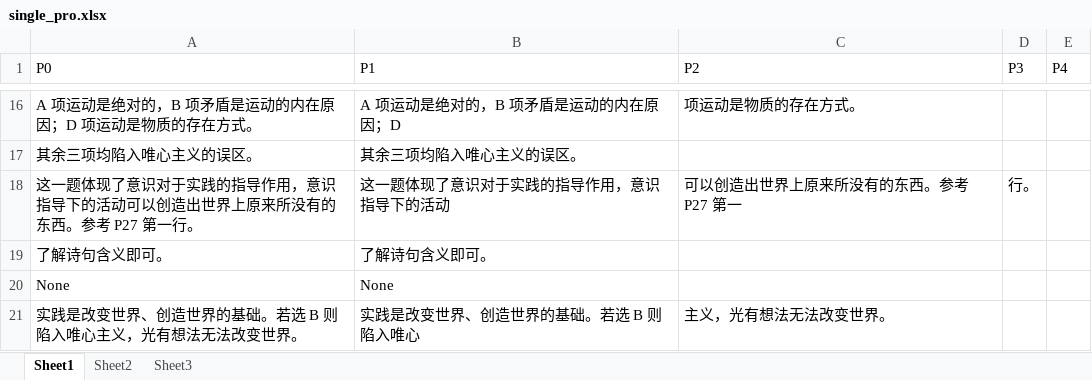
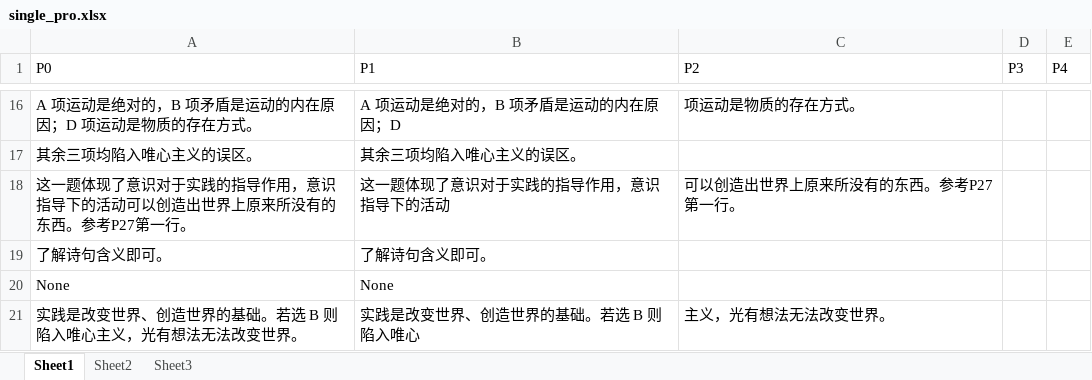
Before and after one commit to YifeiYang210/2020ecustMAYUAN, an Excel workbook: single_pro.xlsx, sheet Sheet1, drawn as a sheet; only a part is shown, gaps mark what is left out; values as stored, in another font and other column widths than the file's, no borders; the diff names each change by its address in the sheet, - before the commit and + after, or states it on an @@ line.

```diff
--- a/single_pro.xlsx (sheet Sheet1)
+++ b/single_pro.xlsx (sheet Sheet1)
-A18 (P0): …西。参考 P27 第一行…
+A18 (P0): …西。参考P27第一行…
-C18 (P2): 可以创造出世界上原来所没有的东西。参考 P27 第一
+C18 (P2): 可以创造出世界上原来所没有的东西。参考P27第一行。
-D18 (P3): 行。
+D18 (P3): (empty)
```
Also changed, not shown: multiple_question.xlsx, single_question.xlsx, 2 other files.
